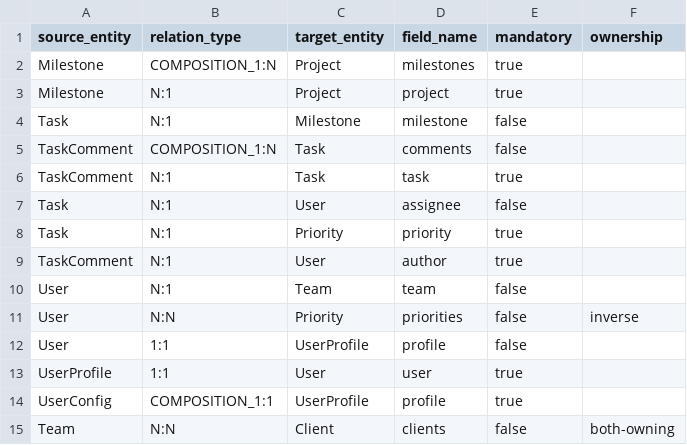
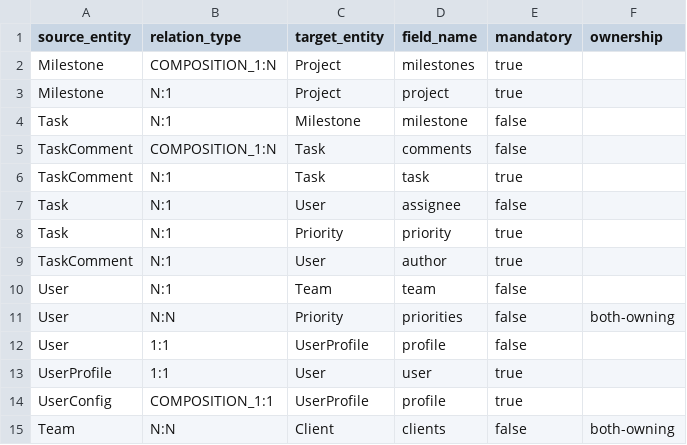
Before and after one commit to florintanasa/agilepm, a CSV file: relations.csv, drawn as a sheet.

Commit message:
Fix: N:N both-owning - inject_nn_datagrid_into_source_entity moves collection inside instance
- For both-owning: moved collection from outside to inside <instance>
- Added logic to handle <loader/> (no id) in User template view
- Removes multiSelectComboBoxPicker for both-owning relations

```diff
--- a/relations.csv
+++ b/relations.csv
@@ -10,3 +10,3 @@ TaskComment,N:1,User,author,true,
 User,N:1,Team,team,false,
-User,N:N,Priority,priorities,false,inverse
+User,N:N,Priority,priorities,false,both-owning
 User,1:1,UserProfile,profile,false,
```
